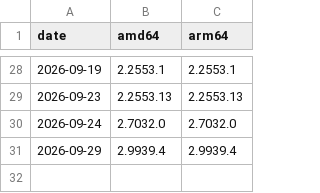
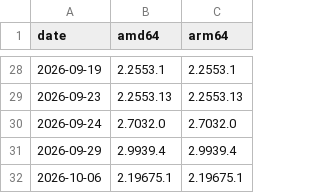
Before and after one commit to samirhvbr/claude-desktop-debian, a TSV file: official-pool-versions.tsv, drawn as a sheet; only a part is shown, gaps mark what is left out.

```diff
--- a/official-pool-versions.tsv
+++ b/official-pool-versions.tsv
@@ -31 +31,2 @@ date	amd64	arm64
 2026-09-29	2.9939.4	2.9939.4
+2026-10-06	2.19675.1	2.19675.1
```
